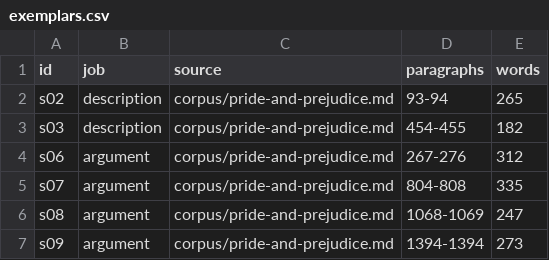
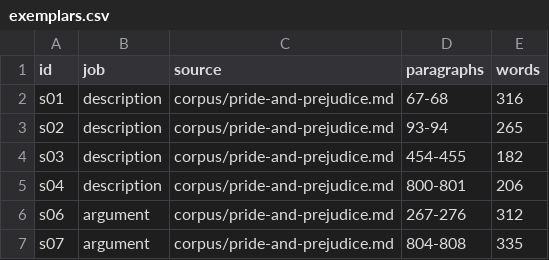
Before and after one commit to benjaminsnorris/storyforge, a CSV file: references/voiceprints/austen/exemplars/exemplars.csv, drawn as a sheet; only a part is shown; the shorter side is filled out with more unchanged rows; the diff names each change by its address in the sheet, - before the commit and + after, or states it on an @@ line.

```diff
--- a/references/voiceprints/austen/exemplars/exemplars.csv
+++ b/references/voiceprints/austen/exemplars/exemplars.csv
+row 2: s01 | description | corpus/pride-and-prejudice.md | 67-68 | 316
+row 5: s04 | description | corpus/pride-and-prejudice.md | 800-801 | 206
```
Also changed, not shown: references/voiceprints/austen/proposals/shortlist.csv, 6 other files.
